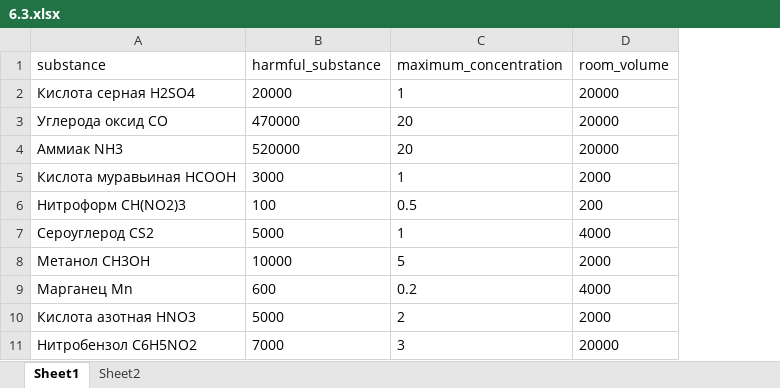
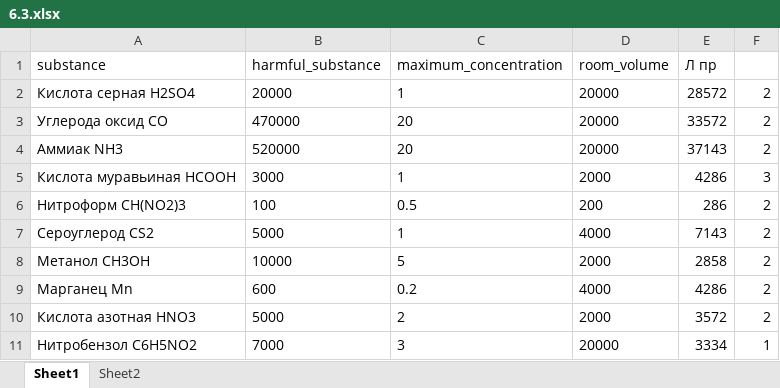
Before and after one commit to vesloguzov/testBot, an Excel workbook: БЖД/6.3/6.3.xlsx, sheet Sheet1, drawn as a sheet; only a part is shown; values as stored, in another font and other column widths than the file's, no borders; the diff names each change by its address in the sheet, - before the commit and + after, or states it on an @@ line.

```diff
--- a/БЖД/6.3/6.3.xlsx (sheet Sheet1)
+++ b/БЖД/6.3/6.3.xlsx (sheet Sheet1)
+column E (Л пр), rows 2-11: 28572 | 33572 | 37143 | 4286 | 286 | 7143 | 2858 | 4286 | 3572 | 3334
+column F, rows 2-11: 2 | 2 | 2 | 3 | 2 | 2 | 2 | 2 | 2 | 1
```
Also changed, not shown: sheet Sheet2, Шульгин/Итог для ЦС.xlsx, Шульгин/Итоговый след/Рефлексия по курсу ЦС.xlsx, 28 other files.
